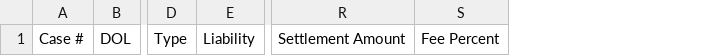
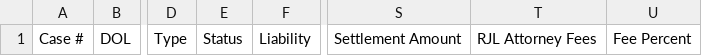
Before and after one commit to david-ramosjames/case-tracker, a CSV file: public/templates/case-backfill-template.csv, drawn as a sheet; only a part is shown, gaps mark what is left out; the diff names each change by its address in the sheet, - before the commit and + after, or states it on an @@ line.

```diff
--- a/public/templates/case-backfill-template.csv
+++ b/public/templates/case-backfill-template.csv
+column E, row 1: Status
+column T, row 1: RJL Attorney Fees
```
Also changed, not shown: 3 other files.
